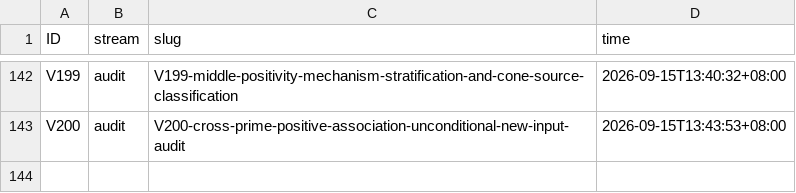
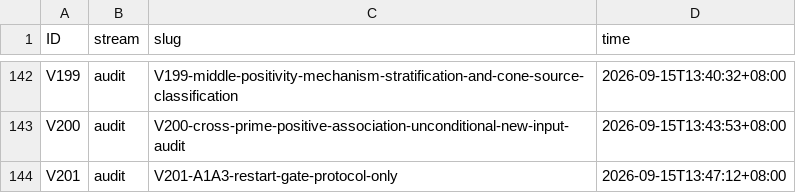
Before and after one commit to wxtanghui2023/dn-positivity, a TSV file: docs/ID-CLAIMS.tsv, drawn as a sheet; only a part is shown, gaps mark what is left out.

Commit message:
docs(V201)+§F.5bj+V200结论收紧+两门挂载(HOT-STATE/MASTER顶部): A1/A3 Restart Gate（可重启协议，纯协议不含研究）—— §1 重启五条件(iff)：出现第五类且不属于四类旧范式／或旧四类出现此前不存在的 canonical arithmetic realization；且产生新无条件数论输入；且不是 PNT/零自由区/Selberg/BV/pair-correlation 及其显式公式重写；且能独立连到 Li/Weil 而非定义性等价；§2「第五类」结构性定义：换术语/换范畴/换核 ≠ 第五类，必须证明正性箭头不能还原为 SOS/实根-全正/谱隙-耗散/关联-单调（附四类还原判据）；§3 ⚠️ V200 结论收紧为「现有 canonical 组合/单调构造未产生新的无条件输入」，不得写成「任何组合/单调机制都不可能」——只穷尽当前定义域内候选构造、非不存在性证明 ⟹ 收口读作「定义域内收口」；§4 换名清单（正相关→对数超模→单调耦合…；耗散→熵产生→Lyapunov…；全正→变差缩减→Pólya→实根性→Newton/Turán；平方和→正定核→Bochner→Weil）一律按原类处理；§5 fail-fast 顺序；§6 与 V198 两门并列、不自动开新线。另补：V194 文档此前漏提交（本次一并入库）

```diff
--- a/docs/ID-CLAIMS.tsv
+++ b/docs/ID-CLAIMS.tsv
@@ -143 +143,2 @@ V199	audit	V199-middle-positivity-mechanism-stratification-and-cone-source-class
 V200	audit	V200-cross-prime-positive-association-unconditional-new-input-audit	2026-09-15T13:43:53+08:00
+V201	audit	V201-A1A3-restart-gate-protocol-only	2026-09-15T13:47:12+08:00
```
Also changed, not shown: 6 other files.
